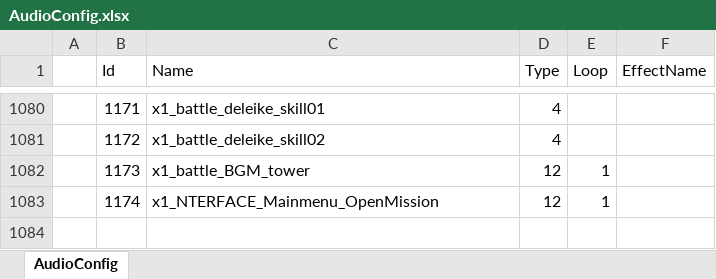
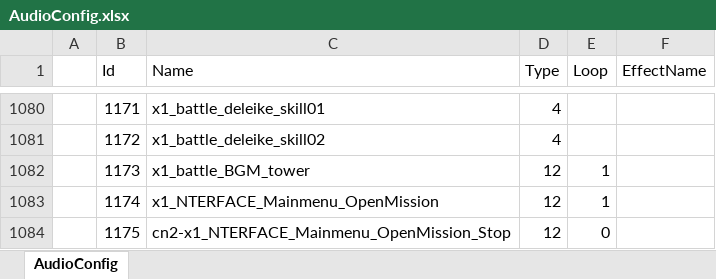
Before and after one commit to a772616239/TimeSpaceGirl1, an Excel workbook: data_execl/base_data/AudioConfig.xlsx, sheet AudioConfig, drawn as a sheet; only a part is shown, gaps mark what is left out; values as stored, in another font and other column widths than the file's, no borders; the diff names each change by its address in the sheet, - before the commit and + after, or states it on an @@ line.

```diff
--- a/data_execl/base_data/AudioConfig.xlsx (sheet AudioConfig)
+++ b/data_execl/base_data/AudioConfig.xlsx (sheet AudioConfig)
+row 1084:  | 1175 | cn2-x1_NTERFACE_Mainmenu_OpenMission_Stop | 12 | 0
```
Also changed, not shown: 14 other files.
